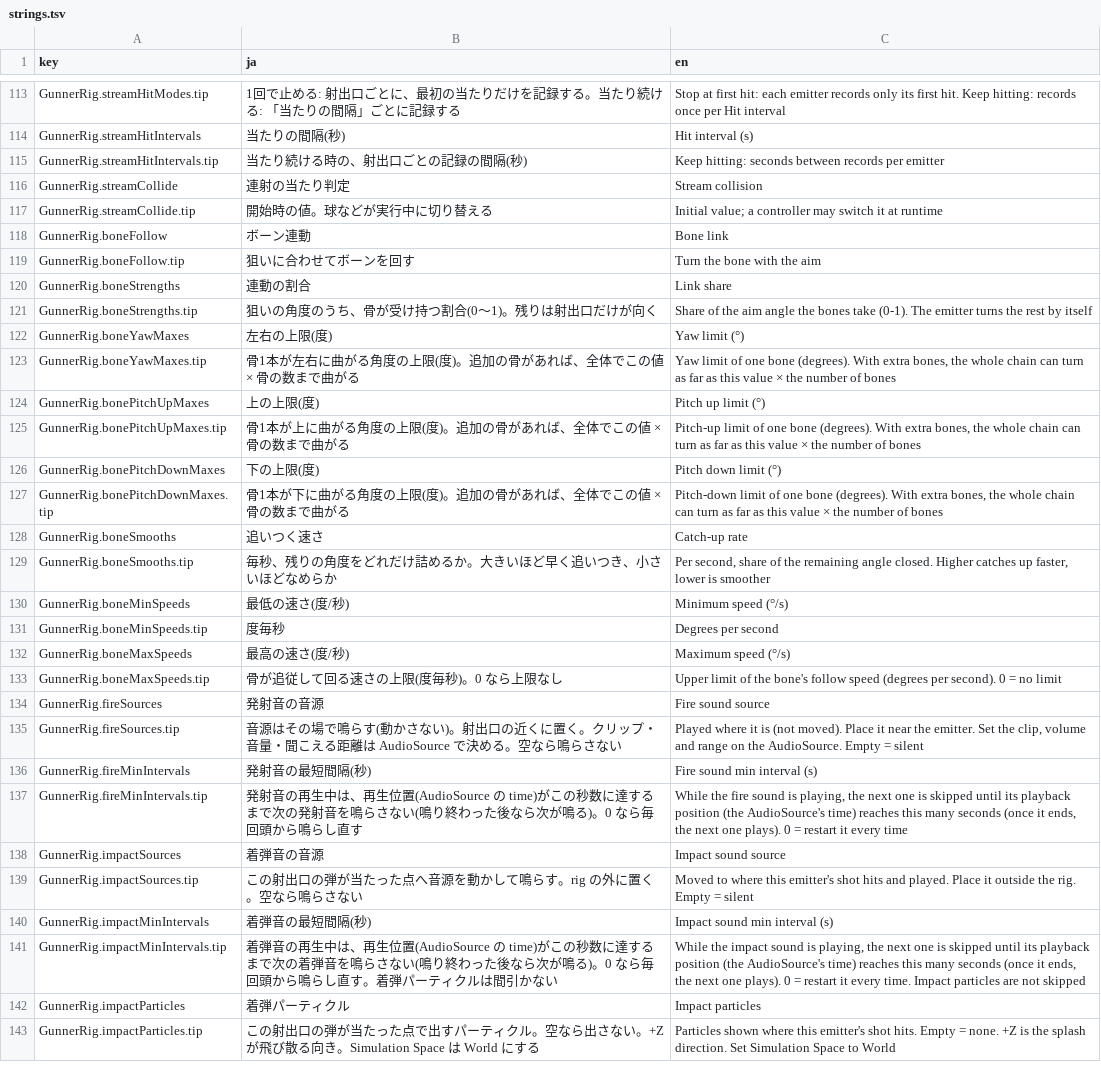
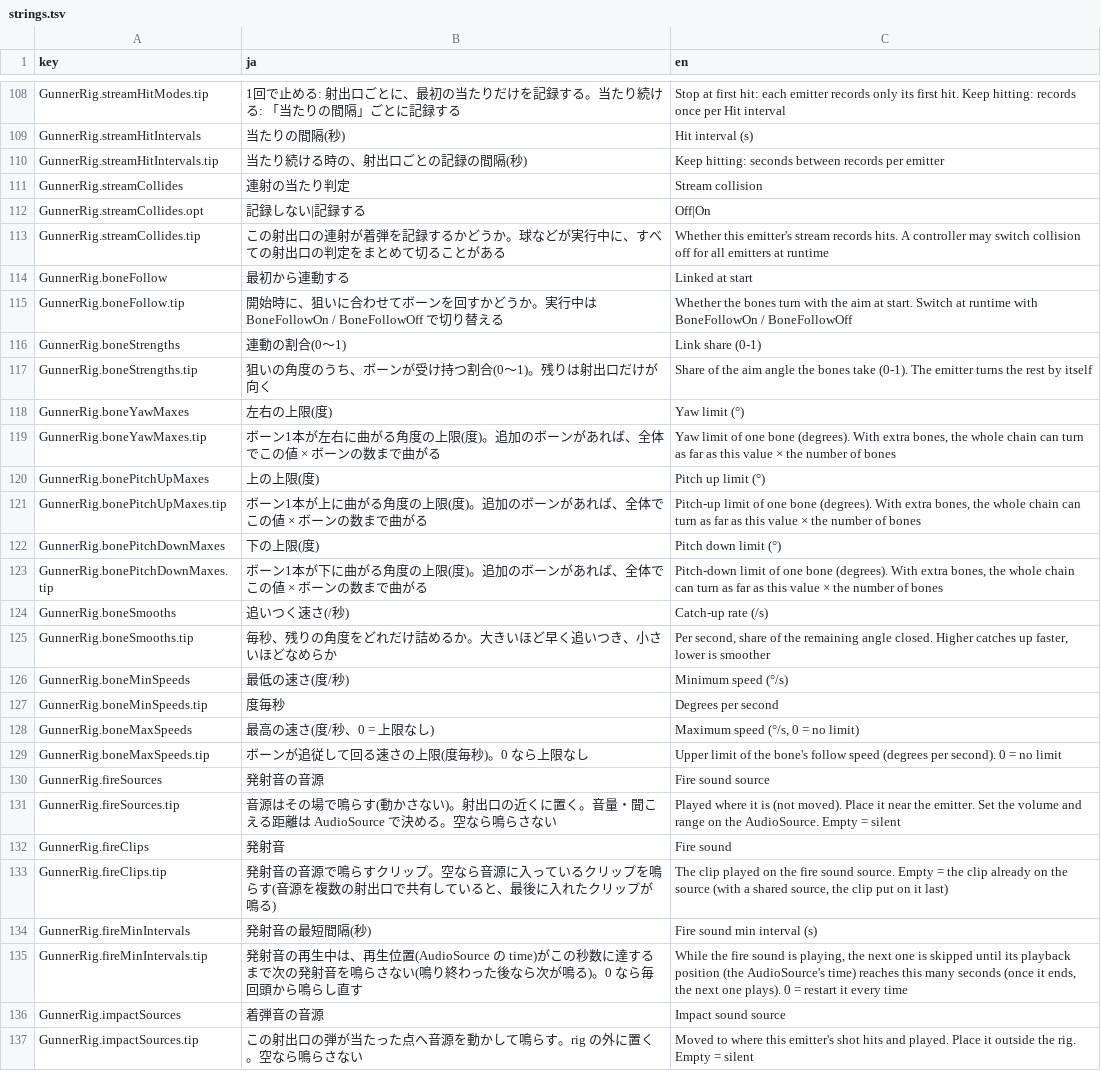
Before and after one commit to mecaota/vrc-gunner-script, a TSV file: Editor/strings.tsv, drawn as a sheet; only a part is shown, gaps mark what is left out; the shorter side is filled out with more unchanged rows; the diff covers the shown part only.

```diff
--- a/Editor/strings.tsv
+++ b/Editor/strings.tsv
@@ -115,15 +110,16 @@ GunnerRig.streamHitIntervals	当たりの間隔(秒)	Hit interval (s)
 GunnerRig.streamHitIntervals.tip	当たり続ける時の、射出口ごとの記録の間隔(秒)	Keep hitting: seconds between records per emitter
-GunnerRig.streamCollide	連射の当たり判定	Stream collision
-GunnerRig.streamCollide.tip	開始時の値。球などが実行中に切り替える	Initial value; a controller may switch it at runtime
-GunnerRig.boneFollow	ボーン連動	Bone link
-GunnerRig.boneFollow.tip	狙いに合わせてボーンを回す	Turn the bone with the aim
-GunnerRig.boneStrengths	連動の割合	Link share
-GunnerRig.boneStrengths.tip	狙いの角度のうち、骨が受け持つ割合(0〜1)。残りは射出口だけが向く	Share of the aim angle the bones take (0-1). The emitter turns the rest by itself
+GunnerRig.streamCollides	連射の当たり判定	Stream collision
+GunnerRig.streamCollides.opt	記録しない|記録する	Off|On
+GunnerRig.streamCollides.tip	この射出口の連射が着弾を記録するかどうか。球などが実行中に、すべての射出口の判定をまとめて切ることがある	Whether this emitter's stream records hits. A controller may switch collision off for all emitters at runtime
+GunnerRig.boneFollow	最初から連動する	Linked at start
+GunnerRig.boneFollow.tip	開始時に、狙いに合わせてボーンを回すかどうか。実行中は BoneFollowOn / BoneFollowOff で切り替える	Whether the bones turn with the aim at start. Switch at runtime with BoneFollowOn / BoneFollowOff
+GunnerRig.boneStrengths	連動の割合(0〜1)	Link share (0-1)
+GunnerRig.boneStrengths.tip	狙いの角度のうち、ボーンが受け持つ割合(0〜1)。残りは射出口だけが向く	Share of the aim angle the bones take (0-1). The emitter turns the rest by itself
 GunnerRig.boneYawMaxes	左右の上限(度)	Yaw limit (°)
-GunnerRig.boneYawMaxes.tip	骨1本が左右に曲がる角度の上限(度)。追加の骨があれば、全体でこの値 × 骨の数まで曲がる	Yaw limit of one bone (degrees). With extra bones, the whole chain can turn as far as this value × the number of bones
+GunnerRig.boneYawMaxes.tip	ボーン1本が左右に曲がる角度の上限(度)。追加のボーンがあれば、全体でこの値 × ボーンの数まで曲がる	Yaw limit of one bone (degrees). With extra bones, the whole chain can turn as far as this value × the number of bones
 GunnerRig.bonePitchUpMaxes	上の上限(度)	Pitch up limit (°)
-GunnerRig.bonePitchUpMaxes.tip	骨1本が上に曲がる角度の上限(度)。追加の骨があれば、全体でこの値 × 骨の数まで曲がる	Pitch-up limit of one bone (degrees). With extra bones, the whole chain can turn as far as this value × the number of bones
+GunnerRig.bonePitchUpMaxes.tip	ボーン1本が上に曲がる角度の上限(度)。追加のボーンがあれば、全体でこの値 × ボーンの数まで曲がる	Pitch-up limit of one bone (degrees). With extra bones, the whole chain can turn as far as this value × the number of bones
 GunnerRig.bonePitchDownMaxes	下の上限(度)	Pitch down limit (°)
-GunnerRig.bonePitchDownMaxes.tip	骨1本が下に曲がる角度の上限(度)。追加の骨があれば、全体でこの値 × 骨の数まで曲がる	Pitch-down limit of one bone (degrees). With extra bones, the whole chain can turn as far as this value × the number of bones
-GunnerRig.boneSmooths	追いつく速さ	Catch-up rate
+GunnerRig.bonePitchDownMaxes.tip	ボーン1本が下に曲がる角度の上限(度)。追加のボーンがあれば、全体でこの値 × ボーンの数まで曲がる	Pitch-down limit of one bone (degrees). With extra bones, the whole chain can turn as far as this value × the number of bones
+GunnerRig.boneSmooths	追いつく速さ(/秒)	Catch-up rate (/s)
 GunnerRig.boneSmooths.tip	毎秒、残りの角度をどれだけ詰めるか。大きいほど早く追いつき、小さいほどなめらか	Per second, share of the remaining angle closed. Higher catches up faster, lower is smoother
@@ -131,6 +127,8 @@ GunnerRig.boneMinSpeeds	最低の速さ(度/秒)	Minimum speed (°/s)
 GunnerRig.boneMinSpeeds.tip	度毎秒	Degrees per second
-GunnerRig.boneMaxSpeeds	最高の速さ(度/秒)	Maximum speed (°/s)
-GunnerRig.boneMaxSpeeds.tip	骨が追従して回る速さの上限(度毎秒)。0 なら上限なし	Upper limit of the bone's follow speed (degrees per second). 0 = no limit
+GunnerRig.boneMaxSpeeds	最高の速さ(度/秒、0 = 上限なし)	Maximum speed (°/s, 0 = no limit)
+GunnerRig.boneMaxSpeeds.tip	ボーンが追従して回る速さの上限(度毎秒)。0 なら上限なし	Upper limit of the bone's follow speed (degrees per second). 0 = no limit
 GunnerRig.fireSources	発射音の音源	Fire sound source
-GunnerRig.fireSources.tip	音源はその場で鳴らす(動かさない)。射出口の近くに置く。クリップ・音量・聞こえる距離は AudioSource で決める。空なら鳴らさない	Played where it is (not moved). Place it near the emitter. Set the clip, volume and range on the AudioSource. Empty = silent
+GunnerRig.fireSources.tip	音源はその場で鳴らす(動かさない)。射出口の近くに置く。音量・聞こえる距離は AudioSource で決める。空なら鳴らさない	Played where it is (not moved). Place it near the emitter. Set the volume and range on the AudioSource. Empty = silent
+GunnerRig.fireClips	発射音	Fire sound
+GunnerRig.fireClips.tip	発射音の音源で鳴らすクリップ。空なら音源に入っているクリップを鳴らす(音源を複数の射出口で共有していると、最後に入れたクリップが鳴る)	The clip played on the fire sound source. Empty = the clip already on the source (with a shared source, the clip put on it last)
 GunnerRig.fireMinIntervals	発射音の最短間隔(秒)	Fire sound min interval (s)
```
Also changed, not shown: 4 added rows, 7 removed rows and 25 edited cells elsewhere in this file, 16 other files.
